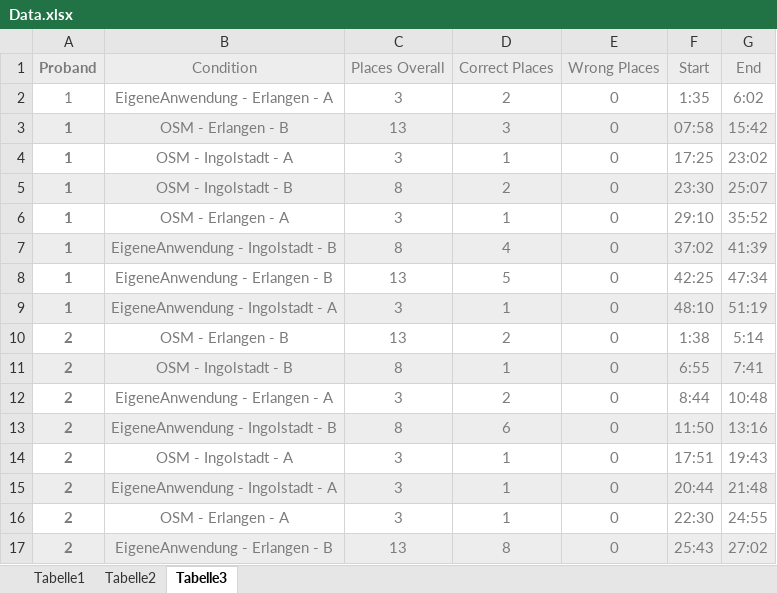
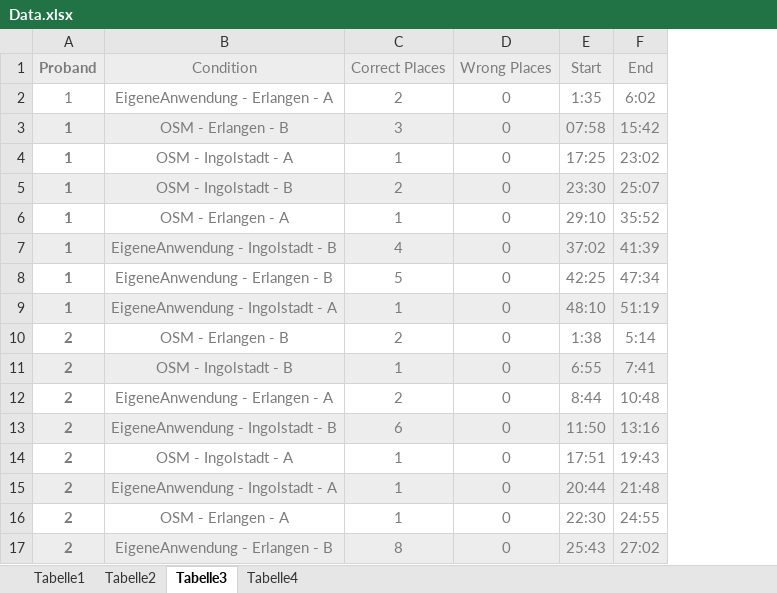
Before and after one commit to michaelmeckl/BA_Analyse, an Excel workbook: Data.xlsx, sheet Tabelle3, drawn as a sheet; values as stored, in another font and other column widths than the file's, no borders; the diff names each change by its address in the sheet, - before the commit and + after, or states it on an @@ line.

```diff
--- a/Data.xlsx (sheet Tabelle3)
+++ b/Data.xlsx (sheet Tabelle3)
+sheet tab: Tabelle4
-column C (Places Overall), rows 2-17: 3 | 13 | 3 | 8 | 3 | 8 | 13 | 3 | 13 | 8 | 3 | 8 | 3 | 3 | 3 | 13
```
Also changed, not shown: 3 other files.
